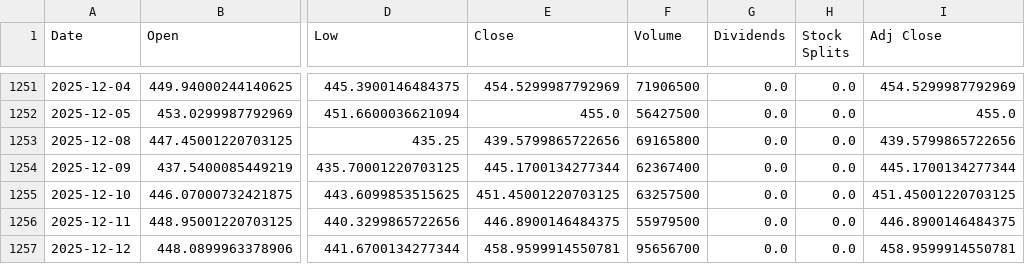
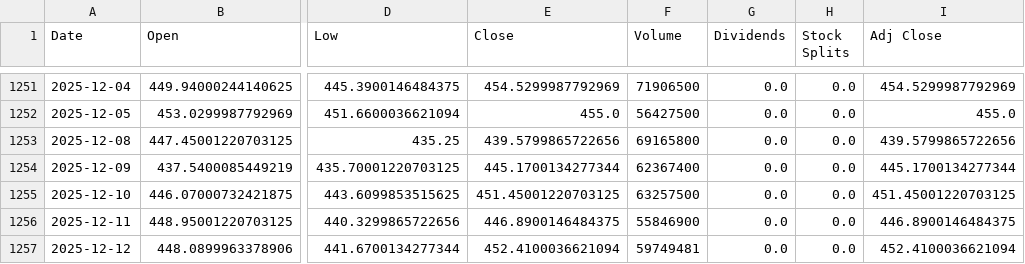
Before and after one commit to Dionavdj/asset-forecasting, a CSV file: data/raw/yfinance_cache_TSLA.csv, drawn as a sheet; only a part is shown, gaps mark what is left out; the diff names each change by its address in the sheet, - before the commit and + after, or states it on an @@ line.

```diff
--- a/data/raw/yfinance_cache_TSLA.csv
+++ b/data/raw/yfinance_cache_TSLA.csv
-F1256 (Volume): 55979500
+F1256 (Volume): 55846900
-E1257 (Close): 458.9599914550781
+E1257 (Close): 452.4100036621094
-F1257 (Volume): 95656700
+F1257 (Volume): 59749481
-I1257 (Adj Close): 458.9599914550781
+I1257 (Adj Close): 452.4100036621094
```
Also changed, not shown: 38 other files.
